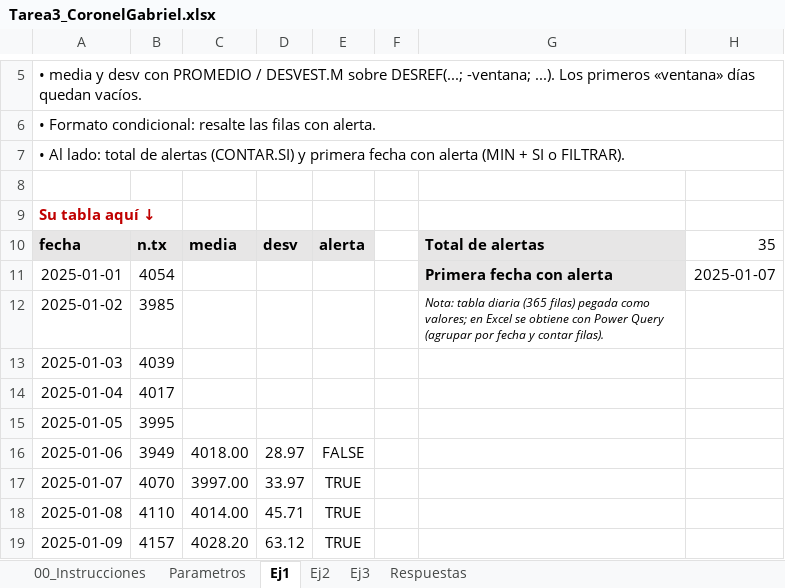
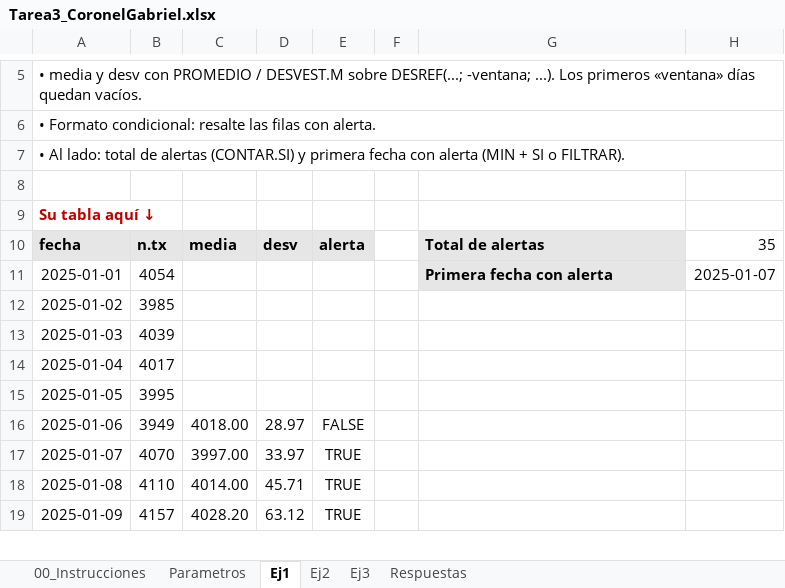
Before and after one commit to corgab33/Tarea3_CoronelGabriel, an Excel workbook: excel/Tarea3_CoronelGabriel.xlsx, sheet Ej1, drawn as a sheet; only a part is shown, gaps mark what is left out; values as stored, in another font and other column widths than the file's, no borders; conditional formats not drawn; the diff names each change by its address in the sheet, - before the commit and + after, or states it on an @@ line.

Commit message:
feat: implementa solución del ejercicio 3 en Excel

```diff
--- a/excel/Tarea3_CoronelGabriel.xlsx (sheet Ej1)
+++ b/excel/Tarea3_CoronelGabriel.xlsx (sheet Ej1)
-G12: Nota: tabla diaria (365 filas) pegada como valores; en Excel se obtiene con Power Query (agrupar por fecha y contar filas).
+G12: (empty)
```
Also changed, not shown: sheet Ej3, sheet Respuestas, sheet Ej2.
